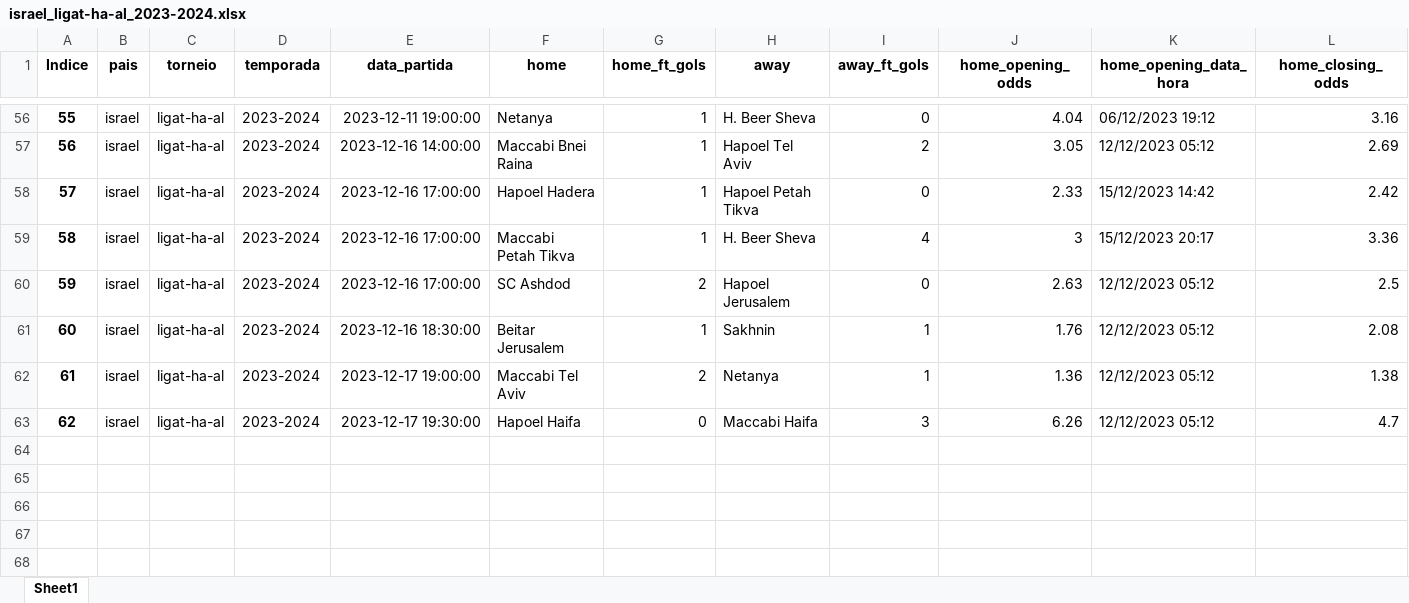
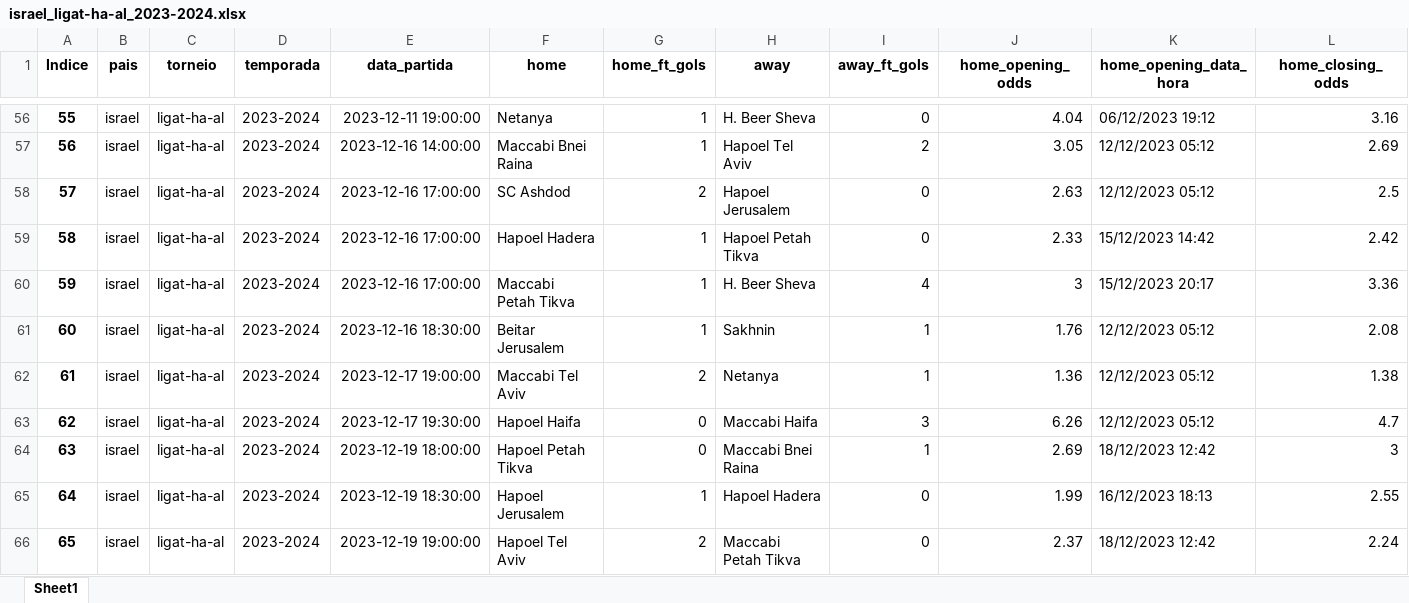
Before and after one commit to tarciziojrdf/poco, an Excel workbook: 2023/israel_ligat-ha-al_2023-2024.xlsx, sheet Sheet1, drawn as a sheet; only a part is shown, gaps mark what is left out; values as stored, in another font and other column widths than the file's, no borders; addresses are those after the commit; rows hold the shown columns only; the diff names each change by its address in the sheet, - before the commit and + after, or states it on an @@ line.

```diff
--- a/2023/israel_ligat-ha-al_2023-2024.xlsx (sheet Sheet1)
+++ b/2023/israel_ligat-ha-al_2023-2024.xlsx (sheet Sheet1)
@@ row 60 moved to row 58: 57 @@
@@ column A (Indice) renumbered between rows 59 and 60 @@
+row 64: 63 | israel | ligat-ha-al | 2023-2024 | 2023-12-19 18:00:00 | Hapoel Petah Tikva | 0 | Maccabi Bnei Raina | 1 | 2.69 | 18/12/2023 12:42 | 3
+row 65: 64 | israel | ligat-ha-al | 2023-2024 | 2023-12-19 18:30:00 | Hapoel Jerusalem | 1 | Hapoel Hadera | 0 | 1.99 | 16/12/2023 18:13 | 2.55
+row 66: 65 | israel | ligat-ha-al | 2023-2024 | 2023-12-19 19:00:00 | Hapoel Tel Aviv | 2 | Maccabi Petah Tikva | 0 | 2.37 | 18/12/2023 12:42 | 2.24
```
Also changed, not shown: 2023/france_ligue-2_2023-2024.xlsx, 2023/germany_bundesliga_2023-2024.xlsx, 9 other files.
